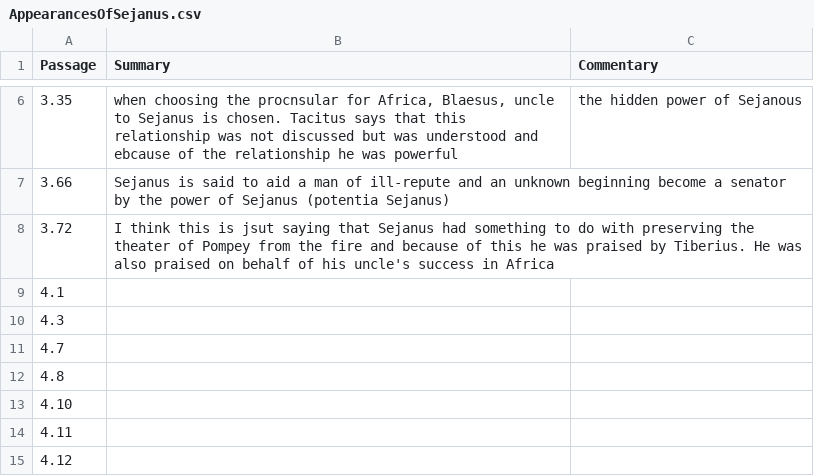
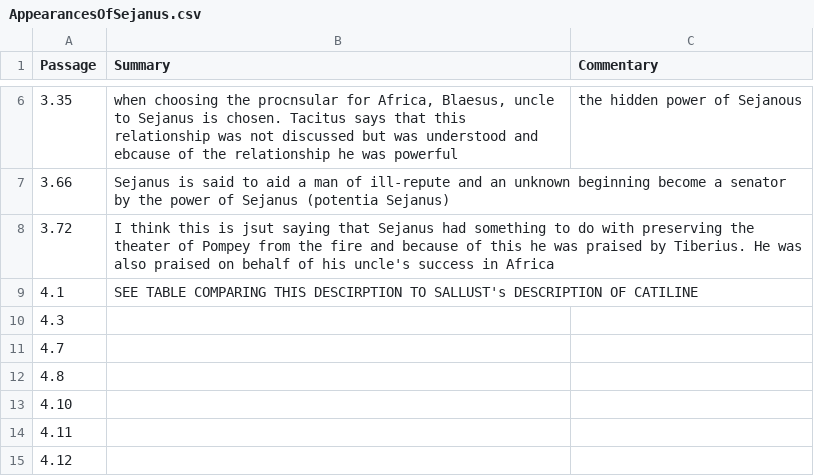
Before and after one commit to cjschu17/TacitusPaperData, a CSV file: AppearancesOfSejanus.csv, drawn as a sheet; only a part is shown, gaps mark what is left out.

Commit message:
Update AppearancesOfSejanus.csv

```diff
--- a/AppearancesOfSejanus.csv
+++ b/AppearancesOfSejanus.csv
@@ -8,3 +8,3 @@ Passage,Summary,Commentary
 3.72,"I think this is jsut saying that Sejanus had something to do with preserving the theater of Pompey from the fire and because of this he was praised by Tiberius. He was also praised on behalf of his uncle's success in Africa",
-4.1,,
+4.1,SEE TABLE COMPARING THIS DESCIRPTION TO SALLUST's DESCRIPTION OF CATILINE,
 4.3,,
```
